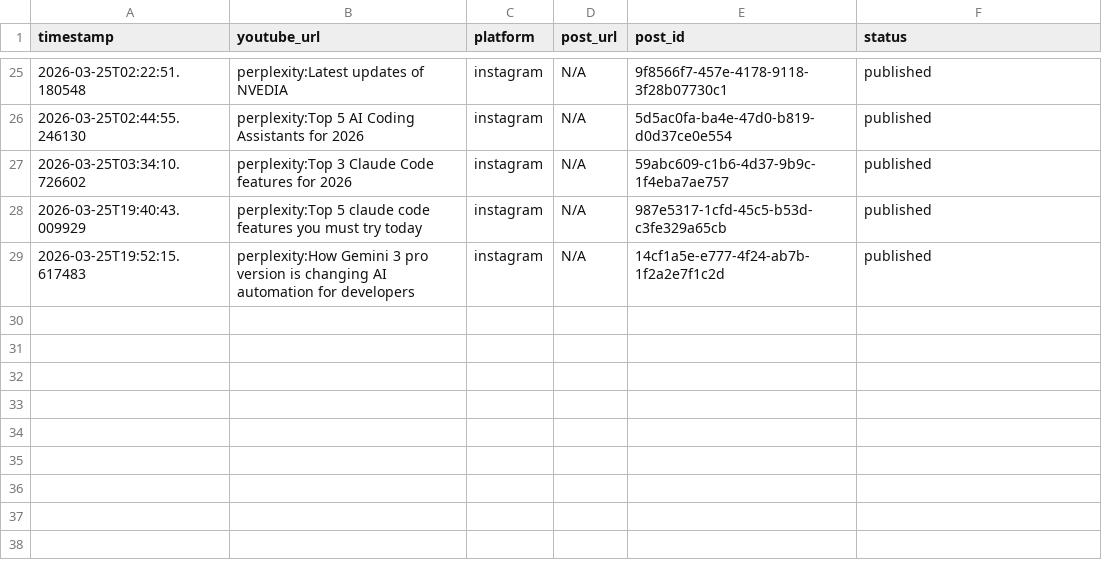
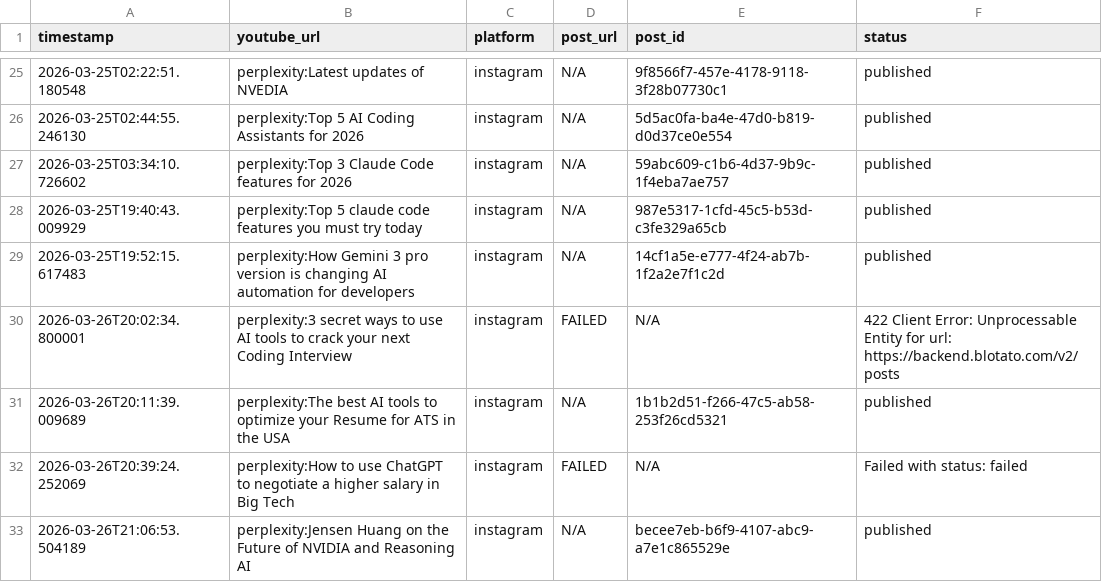
Before and after one commit to devendrasaim/AI-Social-Media-Generator, a CSV file: published_posts.csv, drawn as a sheet; only a part is shown, gaps mark what is left out; the diff names each change by its address in the sheet, - before the commit and + after, or states it on an @@ line.

```diff
--- a/published_posts.csv
+++ b/published_posts.csv
+row 30: 2026-03-26T20:02:34.800001 | perplexity:3 secret ways to use AI tools to crack your next Coding Interview | instagram | FAILED | N/A | 422 Client Error: Unprocessable Entity for url: https://backend.blotato.com/v2/posts
+row 31: 2026-03-26T20:11:39.009689 | perplexity:The best AI tools to optimize your Resume for ATS in the USA | instagram | N/A | 1b1b2d51-f266-47c5-ab58-253f26cd5321 | published
+row 32: 2026-03-26T20:39:24.252069 | perplexity:How to use ChatGPT to negotiate a higher salary in Big Tech | instagram | FAILED | N/A | Failed with status: failed
+row 33: 2026-03-26T21:06:53.504189 | perplexity:Jensen Huang on the Future of NVIDIA and Reasoning AI | instagram | N/A | becee7eb-b6f9-4107-abc9-a7e1c865529e | published
```
Also changed, not shown: 5 other files.
